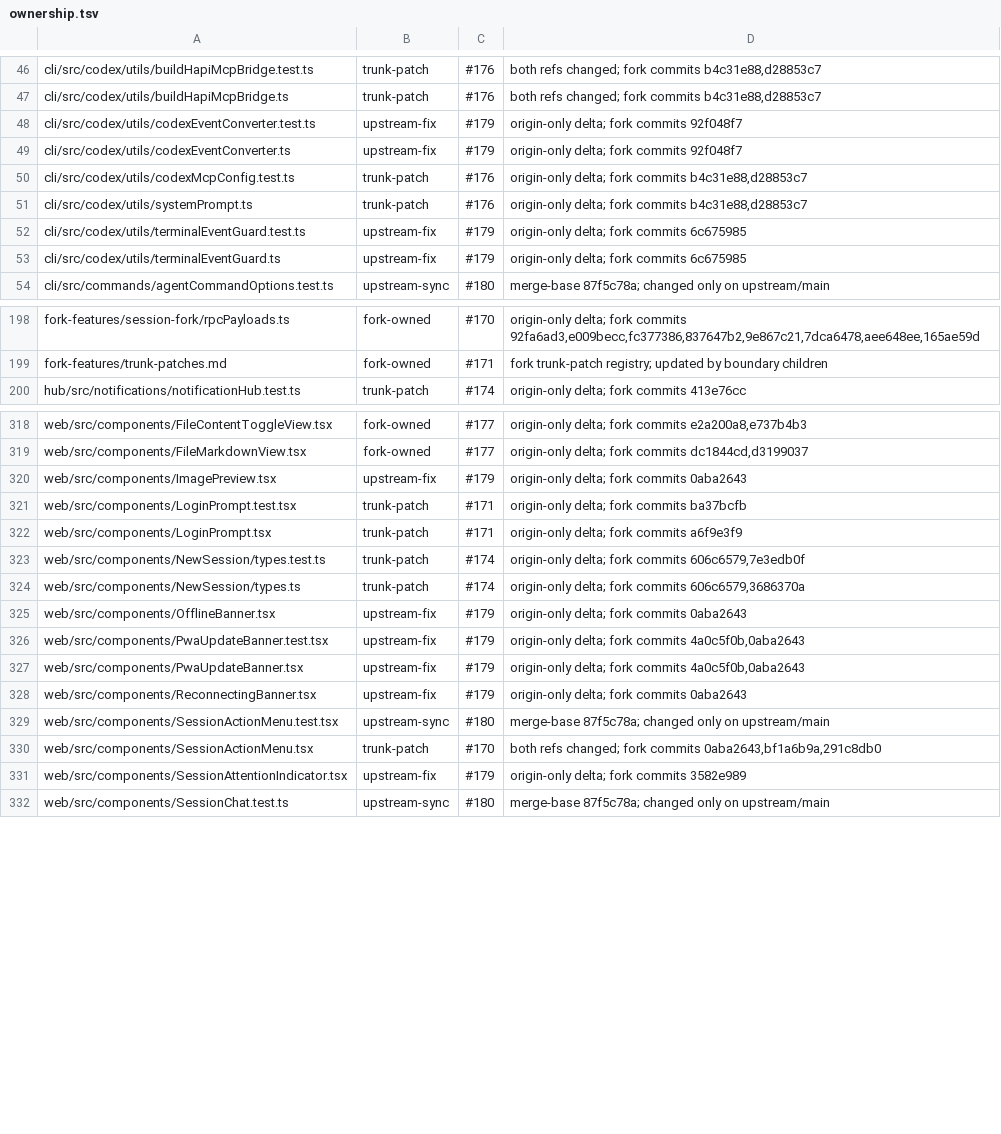
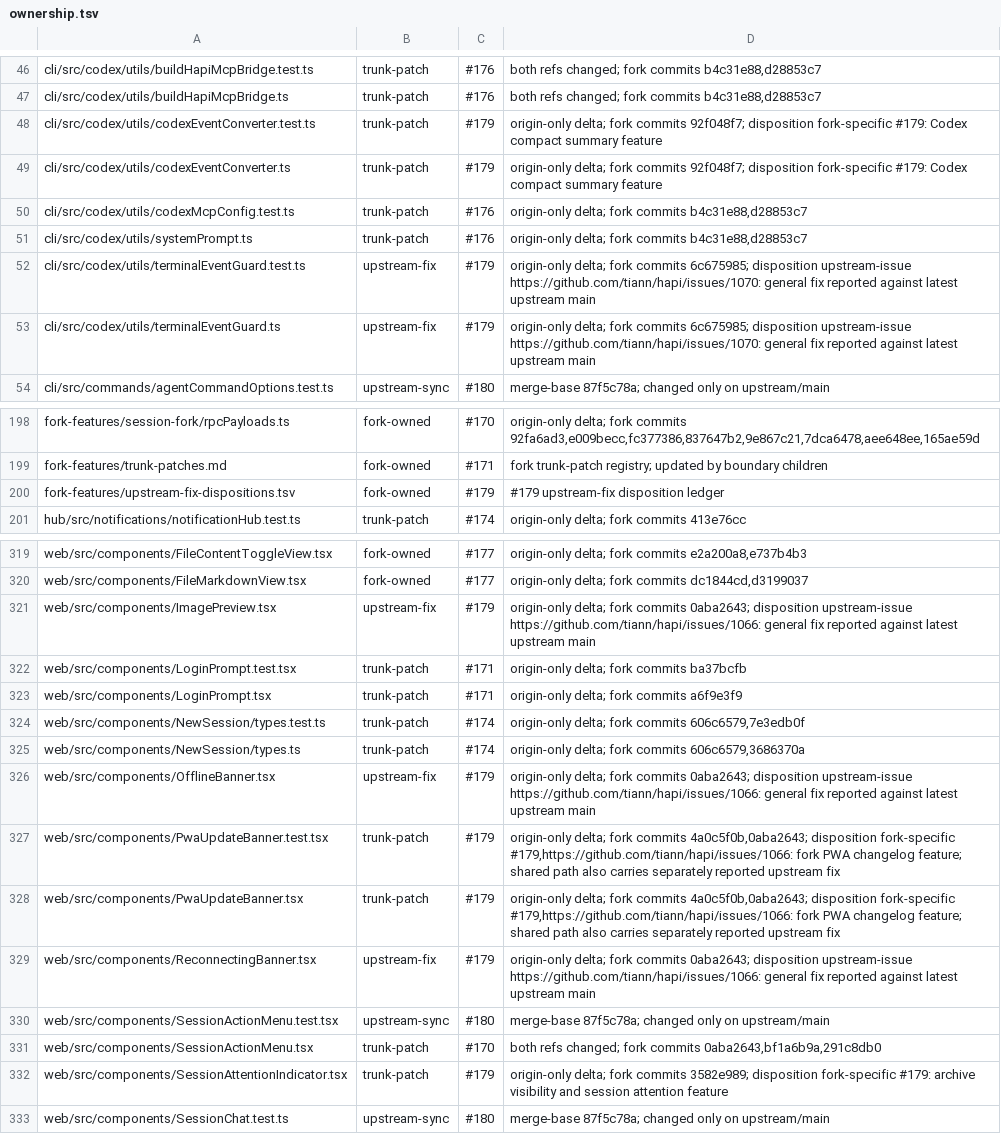
Before and after one commit to mouriya-s-lab/hapi, a TSV file: fork-features/ownership.tsv, drawn as a sheet; only a part is shown, gaps mark what is left out; the diff covers the shown part only.

Commit message:
收敛 upstream fix 的逐路径处置结论 (#192)
* docs(fork): classify upstream fix dispositions

Co-Authored-By: Mouriya-Emma <85676458+Mouriya-Emma@users.noreply.github.com>

* fix(fork): keep disposition inventory idempotent

Co-Authored-By: Mouriya-Emma <85676458+Mouriya-Emma@users.noreply.github.com>

---------

Co-authored-by: Mouriya-Emma <85676458+Mouriya-Emma@users.noreply.github.com>

```diff
--- a/fork-features/ownership.tsv
+++ b/fork-features/ownership.tsv
@@ -47,8 +47,8 @@ cli/src/codex/utils/buildHapiMcpBridge.test.ts	trunk-patch	#176	both refs change
 cli/src/codex/utils/buildHapiMcpBridge.ts	trunk-patch	#176	both refs changed; fork commits b4c31e88,d28853c7
-cli/src/codex/utils/codexEventConverter.test.ts	upstream-fix	#179	origin-only delta; fork commits 92f048f7
-cli/src/codex/utils/codexEventConverter.ts	upstream-fix	#179	origin-only delta; fork commits 92f048f7
+cli/src/codex/utils/codexEventConverter.test.ts	trunk-patch	#179	origin-only delta; fork commits 92f048f7; disposition fork-specific #179: Codex compact summary feature
+cli/src/codex/utils/codexEventConverter.ts	trunk-patch	#179	origin-only delta; fork commits 92f048f7; disposition fork-specific #179: Codex compact summary feature
 cli/src/codex/utils/codexMcpConfig.test.ts	trunk-patch	#176	origin-only delta; fork commits b4c31e88,d28853c7
 cli/src/codex/utils/systemPrompt.ts	trunk-patch	#176	origin-only delta; fork commits b4c31e88,d28853c7
-cli/src/codex/utils/terminalEventGuard.test.ts	upstream-fix	#179	origin-only delta; fork commits 6c675985
-cli/src/codex/utils/terminalEventGuard.ts	upstream-fix	#179	origin-only delta; fork commits 6c675985
+cli/src/codex/utils/terminalEventGuard.test.ts	upstream-fix	#179	origin-only delta; fork commits 6c675985; disposition upstream-issue https://github.com/tiann/hapi/issues/1070: general fix reported against latest upstream main
+cli/src/codex/utils/terminalEventGuard.ts	upstream-fix	#179	origin-only delta; fork commits 6c675985; disposition upstream-issue https://github.com/tiann/hapi/issues/1070: general fix reported against latest upstream main
 cli/src/commands/agentCommandOptions.test.ts	upstream-sync	#180	merge-base 87f5c78a; changed only on upstream/main
@@ -199,2 +199,3 @@ fork-features/session-fork/rpcPayloads.ts	fork-owned	#170	origin-only delta; for
 fork-features/trunk-patches.md	fork-owned	#171	fork trunk-patch registry; updated by boundary children
+fork-features/upstream-fix-dispositions.tsv	fork-owned	#179	#179 upstream-fix disposition ledger
 hub/src/notifications/notificationHub.test.ts	trunk-patch	#174	origin-only delta; fork commits 413e76cc
@@ -319,3 +320,3 @@ web/src/components/FileContentToggleView.tsx	fork-owned	#177	origin-only delta;
 web/src/components/FileMarkdownView.tsx	fork-owned	#177	origin-only delta; fork commits dc1844cd,d3199037
-web/src/components/ImagePreview.tsx	upstream-fix	#179	origin-only delta; fork commits 0aba2643
+web/src/components/ImagePreview.tsx	upstream-fix	#179	origin-only delta; fork commits 0aba2643; disposition upstream-issue https://github.com/tiann/hapi/issues/1066: general fix reported against latest upstream main
 web/src/components/LoginPrompt.test.tsx	trunk-patch	#171	origin-only delta; fork commits ba37bcfb
@@ -324,9 +325,9 @@ web/src/components/NewSession/types.test.ts	trunk-patch	#174	origin-only delta;
 web/src/components/NewSession/types.ts	trunk-patch	#174	origin-only delta; fork commits 606c6579,3686370a
-web/src/components/OfflineBanner.tsx	upstream-fix	#179	origin-only delta; fork commits 0aba2643
-web/src/components/PwaUpdateBanner.test.tsx	upstream-fix	#179	origin-only delta; fork commits 4a0c5f0b,0aba2643
-web/src/components/PwaUpdateBanner.tsx	upstream-fix	#179	origin-only delta; fork commits 4a0c5f0b,0aba2643
-web/src/components/ReconnectingBanner.tsx	upstream-fix	#179	origin-only delta; fork commits 0aba2643
+web/src/components/OfflineBanner.tsx	upstream-fix	#179	origin-only delta; fork commits 0aba2643; disposition upstream-issue https://github.com/tiann/hapi/issues/1066: general fix reported against latest upstream main
+web/src/components/PwaUpdateBanner.test.tsx	trunk-patch	#179	origin-only delta; fork commits 4a0c5f0b,0aba2643; disposition fork-specific #179,https://github.com/tiann/hapi/issues/1066: fork PWA changelog feature; shared path also carries separately reported upstream fix
+web/src/components/PwaUpdateBanner.tsx	trunk-patch	#179	origin-only delta; fork commits 4a0c5f0b,0aba2643; disposition fork-specific #179,https://github.com/tiann/hapi/issues/1066: fork PWA changelog feature; shared path also carries separately reported upstream fix
+web/src/components/ReconnectingBanner.tsx	upstream-fix	#179	origin-only delta; fork commits 0aba2643; disposition upstream-issue https://github.com/tiann/hapi/issues/1066: general fix reported against latest upstream main
 web/src/components/SessionActionMenu.test.tsx	upstream-sync	#180	merge-base 87f5c78a; changed only on upstream/main
 web/src/components/SessionActionMenu.tsx	trunk-patch	#170	both refs changed; fork commits 0aba2643,bf1a6b9a,291c8db0
-web/src/components/SessionAttentionIndicator.tsx	upstream-fix	#179	origin-only delta; fork commits 3582e989
+web/src/components/SessionAttentionIndicator.tsx	trunk-patch	#179	origin-only delta; fork commits 3582e989; disposition fork-specific #179: archive visibility and session attention feature
 web/src/components/SessionChat.test.ts	upstream-sync	#180	merge-base 87f5c78a; changed only on upstream/main
```
Also changed, not shown: 63 edited cells elsewhere in this file, 3 other files.
